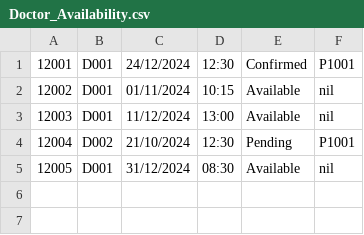
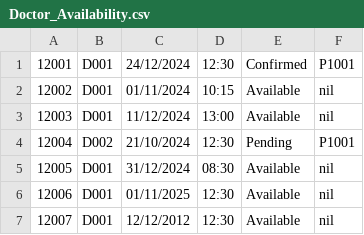
Before and after one commit to gladyswhm/SC2002_HMS_Project, a CSV file: SC2002 HMS Project/data/Doctor_Availability.csv, drawn as a sheet.

```diff
--- a/SC2002 HMS Project/data/Doctor_Availability.csv
+++ b/SC2002 HMS Project/data/Doctor_Availability.csv
@@ -5 +5,3 @@
 12005,D001,31/12/2024,08:30,Available,nil
+12006,D001,01/11/2025,12:30,Available,nil
+12007,D001,12/12/2012,12:30,Available,nil
```
Also changed, not shown: SC2002 HMS Project/data/AppointmentOutcome_List.csv, SC2002 HMS Project/data/Patient_List.csv, 10 other files.
